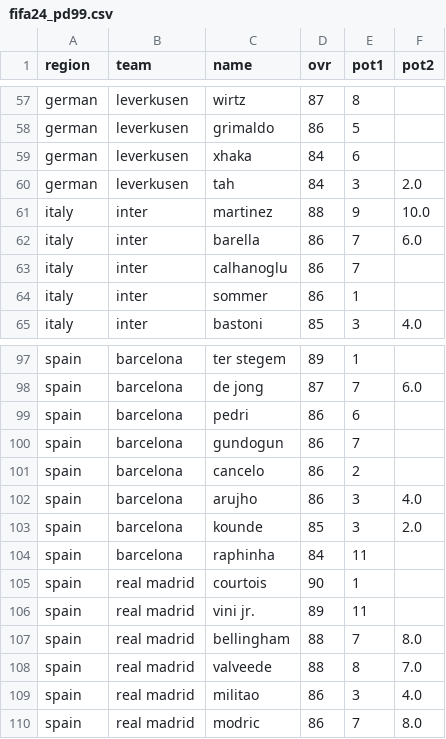
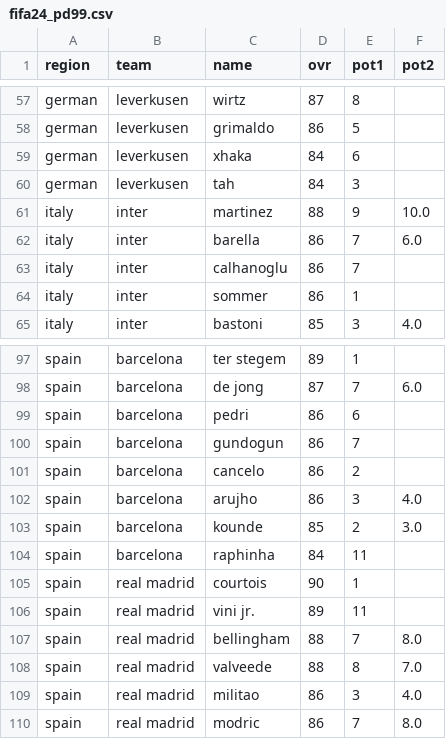
Before and after one commit to pimdejvani/fc24_pd99, a CSV file: fifa24_pd99.csv, drawn as a sheet; only a part is shown, gaps mark what is left out.

Commit message:
Update fifa24_pd99.csv

```diff
--- a/fifa24_pd99.csv
+++ b/fifa24_pd99.csv
@@ -59,3 +59,3 @@ german,leverkusen,grimaldo,86,5,
 german,leverkusen,xhaka,84,6,
-german,leverkusen,tah,84,3,2.0
+german,leverkusen,tah,84,3,
 italy,inter,martinez,88,9,10.0
@@ -102,3 +102,3 @@ spain,barcelona,cancelo,86,2,
 spain,barcelona,arujho,86,3,4.0
-spain,barcelona,kounde,85,3,2.0
+spain,barcelona,kounde,85,2,3.0
 spain,barcelona,raphinha,84,11,
```
